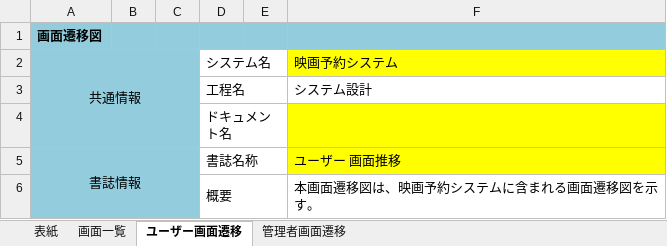
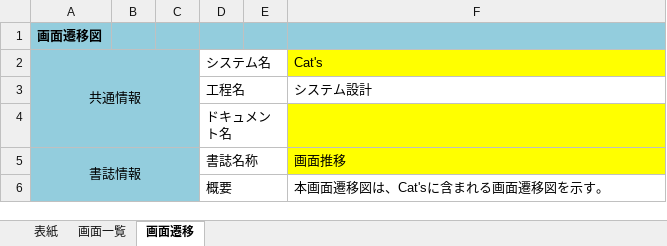
Before and after one commit to kawaguchi-mizuki/SAKURA, an Excel workbook: 設計書/画面設計書.xlsx, sheet 画面遷移, drawn as a sheet; values as stored, in another font and other column widths than the file's, no borders; charts and pictures not drawn; the diff names each change by its address in the sheet, - before the commit and + after, or states it on an @@ line.

```diff
--- a/設計書/画面設計書.xlsx (sheet 画面遷移)
+++ b/設計書/画面設計書.xlsx (sheet 画面遷移)
-sheet tab: ユーザー画面遷移
+sheet tab: 画面遷移
-sheet tab: 管理者画面遷移
-F2: 映画予約システム
+F2: Cat's
-F5: ユーザー 画面推移
+F5: 画面推移
-F6: 本画面遷移図は、映画予約システムに含まれる画面遷移図を示す。
+F6: 本画面遷移図は、Cat'sに含まれる画面遷移図を示す。
```
Also changed, not shown: sheet 画面一覧, sheet 表紙, charts or pictures.
